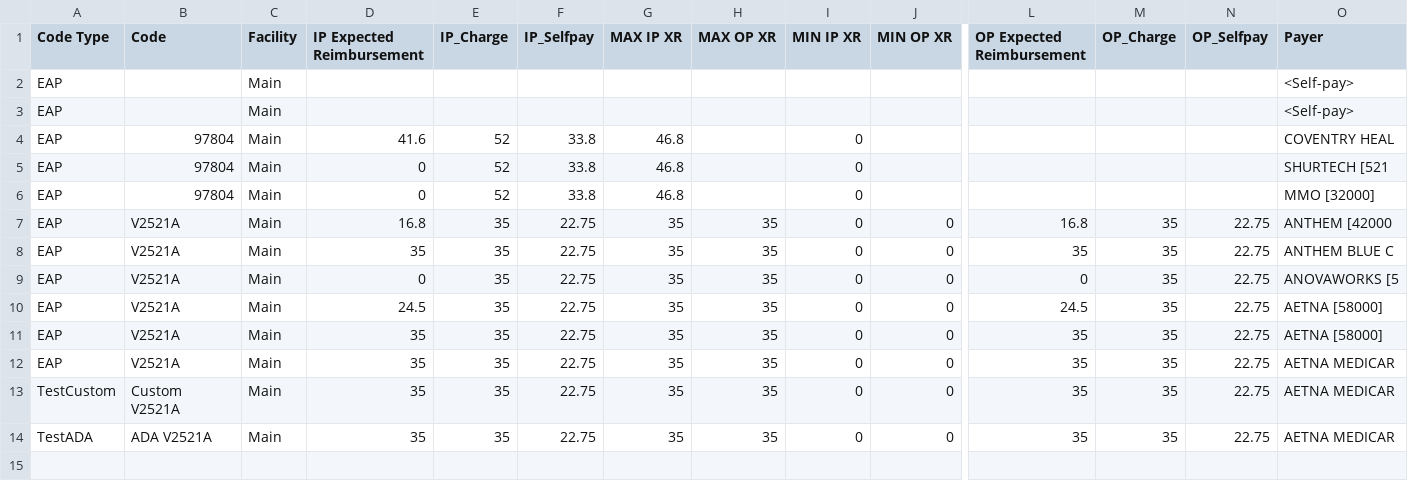
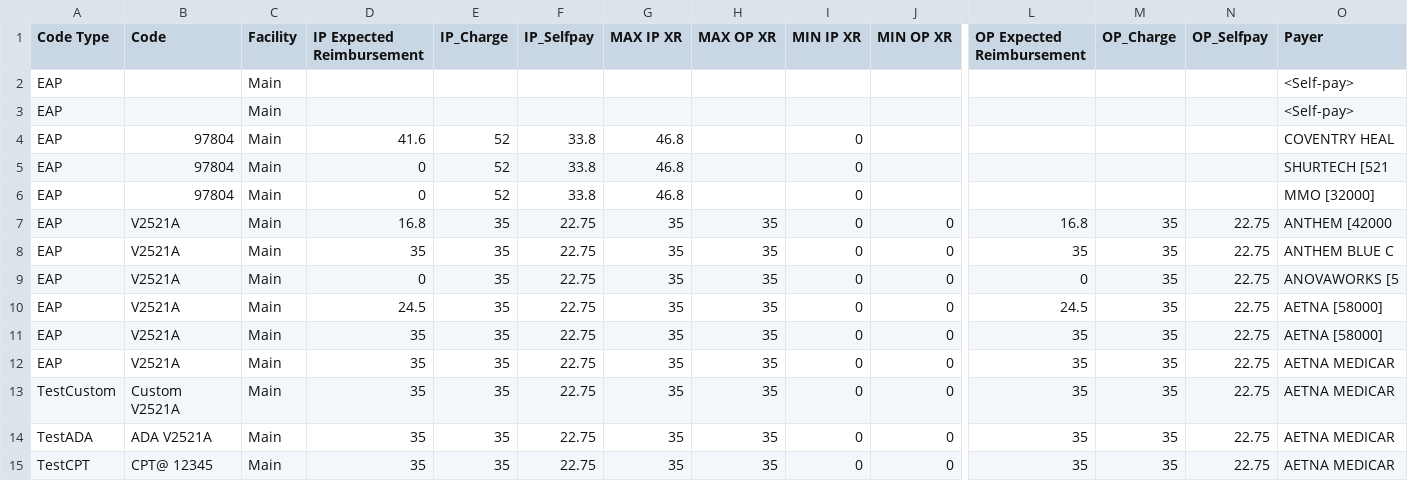
Before and after one commit to liwang0904/med_cost, a CSV file: DATA/OH/cleveland-clinic/test_import.csv, drawn as a sheet; only a part is shown, gaps mark what is left out; rows hold the shown columns only; the diff names each change by its address in the sheet, - before the commit and + after, or states it on an @@ line.

```diff
--- a/DATA/OH/cleveland-clinic/test_import.csv
+++ b/DATA/OH/cleveland-clinic/test_import.csv
+row 15: TestCPT | CPT@ 12345 | Main | 35 | 35 | 22.75 | 35 | 35 | 0 | 0 | 35 | 35 | 22.75 | AETNA MEDICAR
```
Also changed, not shown: 1 other file.
